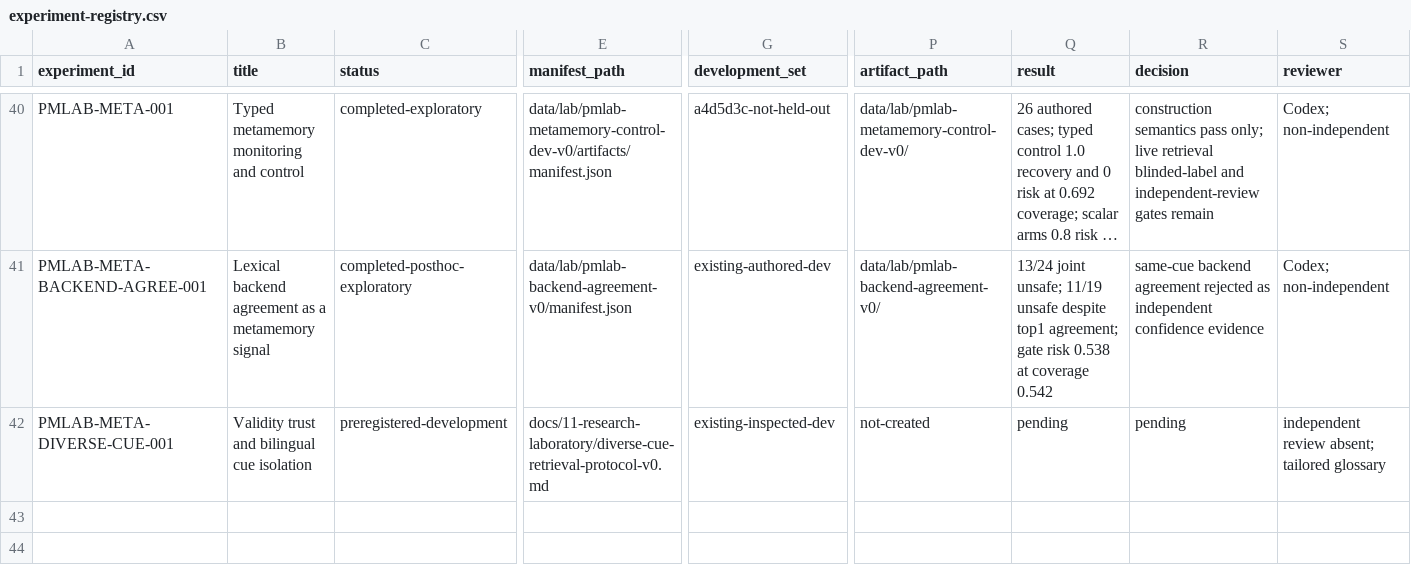
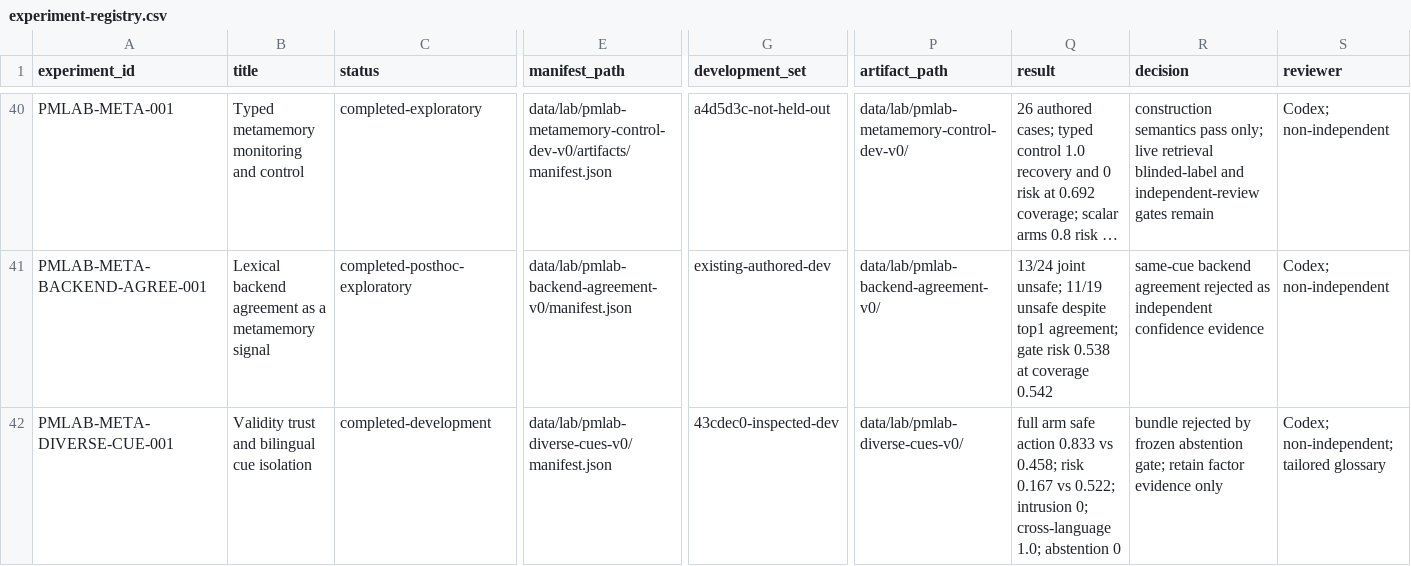
Before and after one commit to krapcys1-maker/adaptive-agent-memory-research, a CSV file: data/lab/experiment-registry.csv, drawn as a sheet; only a part is shown, gaps mark what is left out; long unchanged cells end in …; the diff names each change by its address in the sheet, - before the commit and + after, or states it on an @@ line.

Commit message:
Test diverse retrieval cues

```diff
--- a/data/lab/experiment-registry.csv
+++ b/data/lab/experiment-registry.csv
-C42 (status): preregistered-development
+C42 (status): completed-development
-E42 (manifest_path): docs/11-research-laboratory/diverse-cue-retrieval-protocol-v0.md
+E42 (manifest_path): data/lab/pmlab-diverse-cues-v0/manifest.json
-G42 (development_set): existing-inspected-dev
+G42 (development_set): 43cdec0-inspected-dev
-P42 (artifact_path): not-created
+P42 (artifact_path): data/lab/pmlab-diverse-cues-v0/
-Q42 (result): pending
+Q42 (result): full arm safe action 0.833 vs 0.458; risk 0.167 vs 0.522; intrusion 0; cross-language 1.0; abstention 0
-R42 (decision): pending
+R42 (decision): bundle rejected by frozen abstention gate; retain factor evidence only
-S42 (reviewer): independent review absent; tailored glossary
+S42 (reviewer): Codex; non-independent; tailored glossary
```
Also changed, not shown: data/lab/phase-gate-status.csv, 9 other files.
